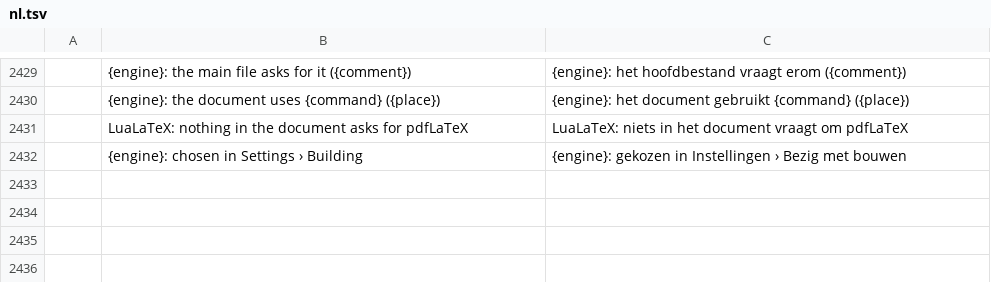
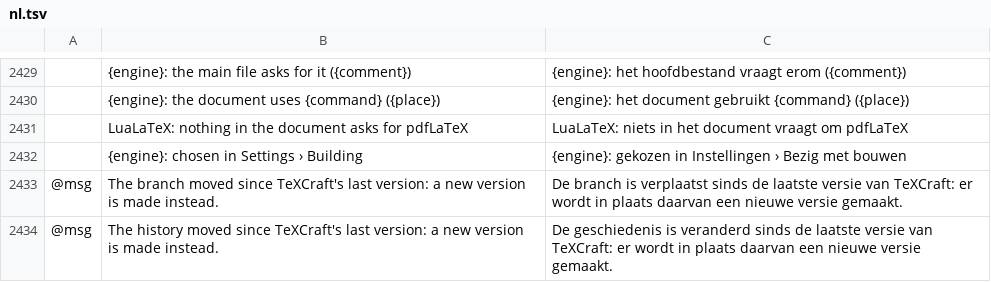
Before and after one commit to skadge/texcraft, a TSV file: i18n/nl.tsv, drawn as a sheet; only a part is shown, gaps mark what is left out; the diff names each change by its address in the sheet, - before the commit and + after, or states it on an @@ line.

```diff
--- a/i18n/nl.tsv
+++ b/i18n/nl.tsv
+row 2433: @msg | The branch moved since TeXCraft's last version: a new version is made instead. | De branch is verplaatst sinds de laatste versie van TeXCraft: er wordt in plaats daarvan een nieuwe versie gemaakt.
+row 2434: @msg | The history moved since TeXCraft's last version: a new version is made instead. | De geschiedenis is veranderd sinds de laatste versie van TeXCraft: er wordt in plaats daarvan een nieuwe versie gemaakt.
```
Also changed, not shown: i18n/de.tsv, i18n/es.tsv, 22 other files.
